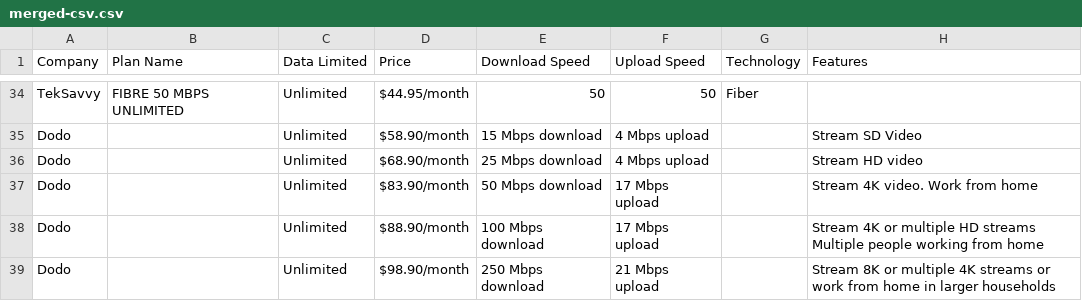
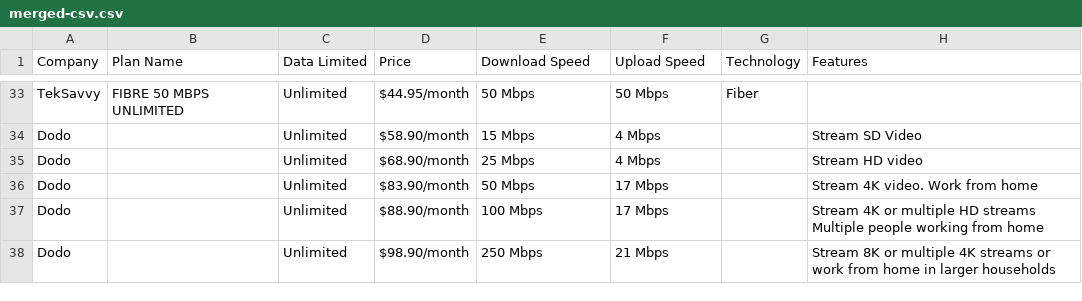
Before and after one commit to Tusharbir/PlanWiseAPI, a CSV file: src/main/resources/merged-csv.csv, drawn as a sheet; only a part is shown, gaps mark what is left out; addresses are those after the commit; the diff covers the shown part only; the diff names each change by its address in the sheet, - before the commit and + after, or states it on an @@ line.

```diff
--- a/src/main/resources/merged-csv.csv
+++ b/src/main/resources/merged-csv.csv
-E33 (Download Speed): 50
+E33 (Download Speed): 50 Mbps
-F33 (Upload Speed): 50
+F33 (Upload Speed): 50 Mbps
-E34 (Download Speed): 15 Mbps download
+E34 (Download Speed): 15 Mbps
-F34:F35 (Upload Speed): 4 Mbps upload
+F34:F35 (Upload Speed): 4 Mbps
-E35 (Download Speed): 25 Mbps download
+E35 (Download Speed): 25 Mbps
-E36 (Download Speed): 50 Mbps download
+E36 (Download Speed): 50 Mbps
-F36:F37 (Upload Speed): 17 Mbps upload
+F36:F37 (Upload Speed): 17 Mbps
-E37 (Download Speed): 100 Mbps download
+E37 (Download Speed): 100 Mbps
-E38 (Download Speed): 250 Mbps download
+E38 (Download Speed): 250 Mbps
-F38 (Upload Speed): 21 Mbps upload
+F38 (Upload Speed): 21 Mbps
```
Also changed, not shown: 1 removed row and 35 edited cells elsewhere in this file, 1 other file.
